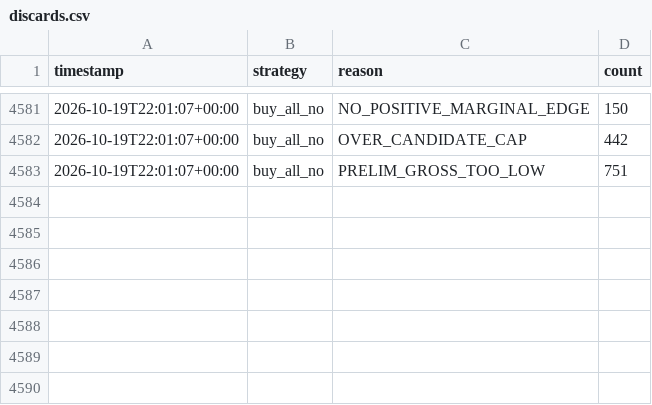
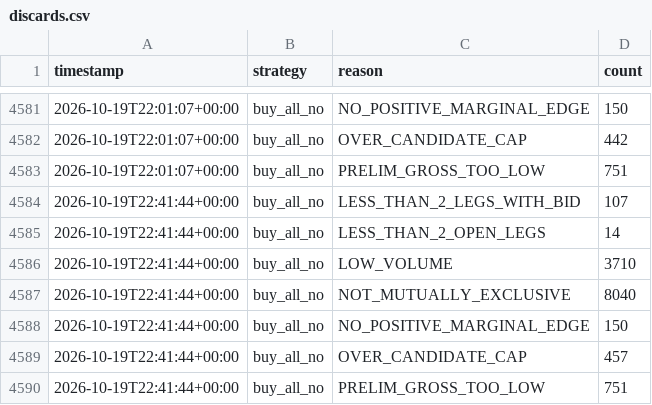
Before and after one commit to alannesper10/Pie-a-pie, a CSV file: data/strategies/buy_all_no/discards.csv, drawn as a sheet; only a part is shown, gaps mark what is left out; the diff names each change by its address in the sheet, - before the commit and + after, or states it on an @@ line.

```diff
--- a/data/strategies/buy_all_no/discards.csv
+++ b/data/strategies/buy_all_no/discards.csv
+row 4584: 2026-10-19T22:41:44+00:00 | buy_all_no | LESS_THAN_2_LEGS_WITH_BID | 107
+row 4585: 2026-10-19T22:41:44+00:00 | buy_all_no | LESS_THAN_2_OPEN_LEGS | 14
+row 4586: 2026-10-19T22:41:44+00:00 | buy_all_no | LOW_VOLUME | 3710
+row 4587: 2026-10-19T22:41:44+00:00 | buy_all_no | NOT_MUTUALLY_EXCLUSIVE | 8040
+row 4588: 2026-10-19T22:41:44+00:00 | buy_all_no | NO_POSITIVE_MARGINAL_EDGE | 150
+row 4589: 2026-10-19T22:41:44+00:00 | buy_all_no | OVER_CANDIDATE_CAP | 457
+row 4590: 2026-10-19T22:41:44+00:00 | buy_all_no | PRELIM_GROSS_TOO_LOW | 751
```
Also changed, not shown: data/cycles.csv, data/strategies/buy_all_no/cycles.csv, 9 other files.
